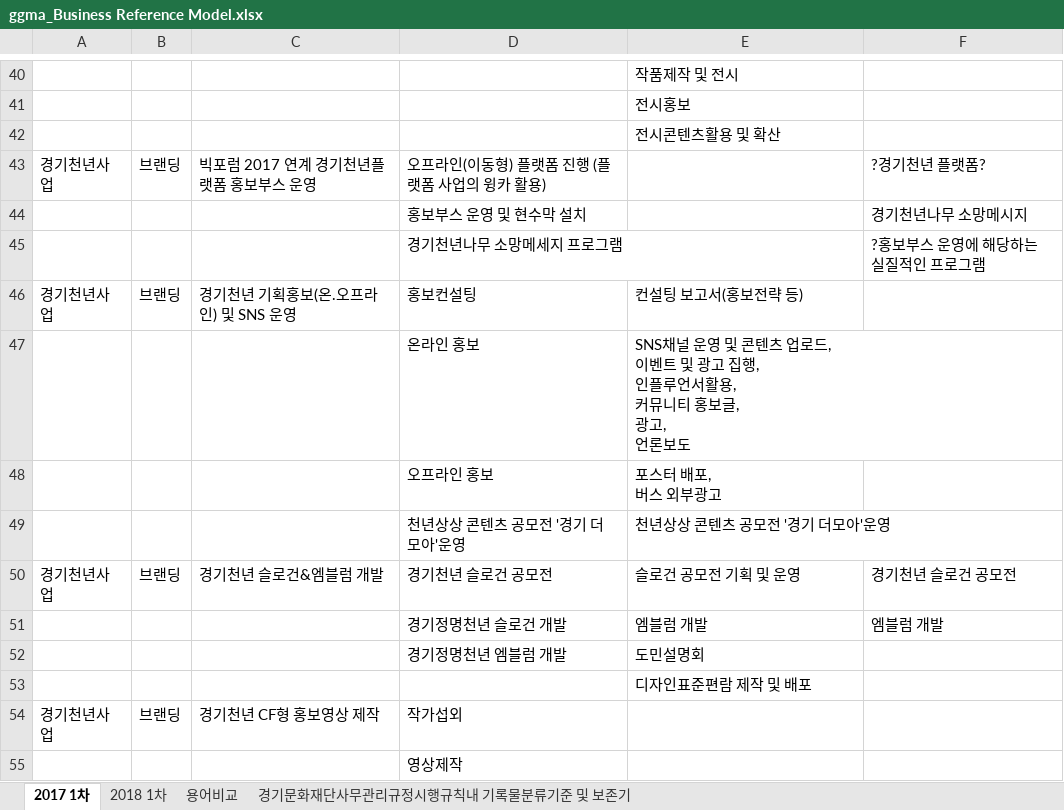
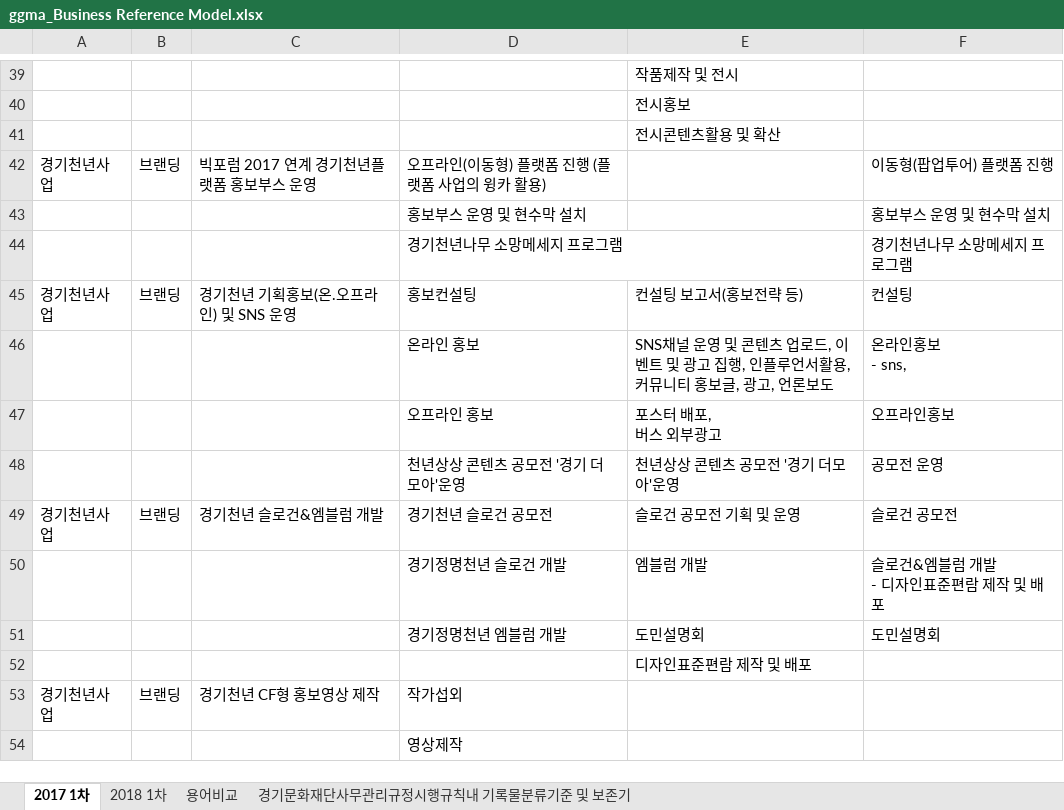
Before and after one commit to leeeeees/larchiveum, an Excel workbook: ggma_Business Reference Model.xlsx, sheet 2017 1차, drawn as a sheet; only a part is shown, gaps mark what is left out; values as stored, in another font and other column widths than the file's, no cell formats; addresses are those after the commit; ↵ is a line break in a cell; the diff covers the shown part only; the diff names each change by its address in the sheet, - before the commit and + after, or states it on an @@ line.

```diff
--- a/ggma_Business Reference Model.xlsx (sheet 2017 1차)
+++ b/ggma_Business Reference Model.xlsx (sheet 2017 1차)
-F42: ?경기천년 플랫폼?
+F42: 이동형(팝업투어) 플랫폼 진행
-F43: 경기천년나무 소망메시지
+F43: 홍보부스 운영 및 현수막 설치
-F44: ?홍보부스 운영에 해당하는 실질적인 프로그램
+F44: 경기천년나무 소망메세지 프로그램
-F45: (empty)
+F45: 컨설팅
-E46: …언론보도
+E46: …언론보도
-F46: (empty)
+F46: 온라인홍보 ↵ - sns,
-F47: (empty)
+F47: 오프라인홍보
-F48: (empty)
+F48: 공모전 운영
-F49: 경기천년 슬로건 공모전
+F49: 슬로건 공모전
-F50: 엠블럼 개발
+F50: 슬로건&엠블럼 개발 ↵ - 디자인표준편람 제작 및 배포
-F51: (empty)
+F51: 도민설명회
```
Also changed, not shown: 2 added rows, 3 removed rows and 15 edited cells elsewhere in this sheet, cell formats.
